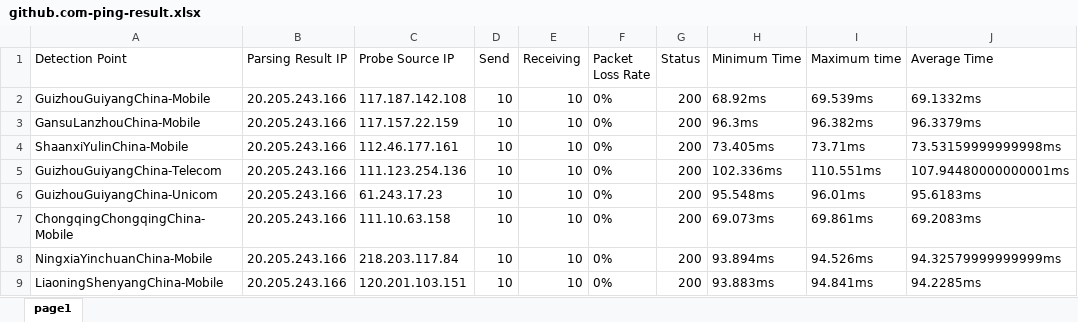
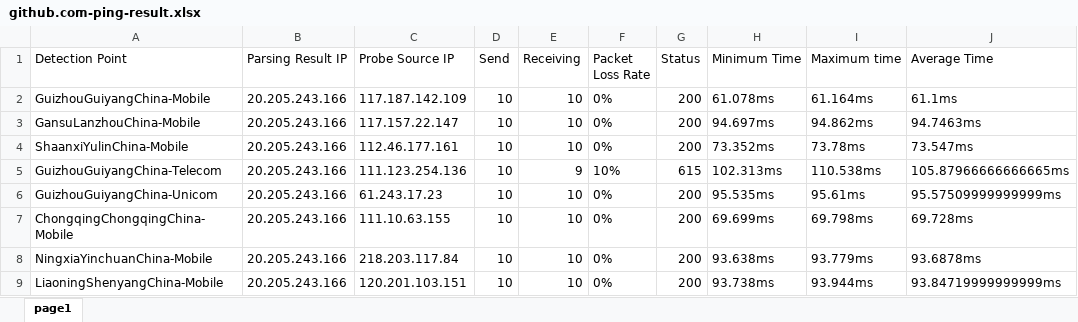
Before and after one commit to h1023605191/aliyun-boce-export, an Excel workbook: downloads/github.com-ping-result.xlsx, sheet page1, drawn as a sheet; only a part is shown; values as stored, in another font and other column widths than the file's, no borders; the diff covers the shown part only; the diff names each change by its address in the sheet, - before the commit and + after, or states it on an @@ line.

Commit message:
Add downloaded file

```diff
--- a/downloads/github.com-ping-result.xlsx (sheet page1)
+++ b/downloads/github.com-ping-result.xlsx (sheet page1)
-C2 (Probe Source IP): 117.187.142.108
+C2 (Probe Source IP): 117.187.142.109
-H2 (Minimum Time): 68.92ms
+H2 (Minimum Time): 61.078ms
-I2 (Maximum time): 69.539ms
+I2 (Maximum time): 61.164ms
-J2 (Average Time): 69.1332ms
+J2 (Average Time): 61.1ms
-C3 (Probe Source IP): 117.157.22.159
+C3 (Probe Source IP): 117.157.22.147
-H3 (Minimum Time): 96.3ms
+H3 (Minimum Time): 94.697ms
-I3 (Maximum time): 96.382ms
+I3 (Maximum time): 94.862ms
-J3 (Average Time): 96.3379ms
+J3 (Average Time): 94.7463ms
-H4 (Minimum Time): 73.405ms
+H4 (Minimum Time): 73.352ms
-I4 (Maximum time): 73.71ms
+I4 (Maximum time): 73.78ms
-J4 (Average Time): 73.53159999999998ms
+J4 (Average Time): 73.547ms
-E5 (Receiving): 10
+E5 (Receiving): 9
-F5 (Packet Loss Rate): 0%
+F5 (Packet Loss Rate): 10%
-G5 (Status): 200
+G5 (Status): 615
-H5 (Minimum Time): 102.336ms
+H5 (Minimum Time): 102.313ms
-I5 (Maximum time): 110.551ms
+I5 (Maximum time): 110.538ms
-J5 (Average Time): 107.94480000000001ms
+J5 (Average Time): 105.87966666666665ms
-H6 (Minimum Time): 95.548ms
+H6 (Minimum Time): 95.535ms
-I6 (Maximum time): 96.01ms
+I6 (Maximum time): 95.61ms
-J6 (Average Time): 95.6183ms
+J6 (Average Time): 95.57509999999999ms
-C7 (Probe Source IP): 111.10.63.158
+C7 (Probe Source IP): 111.10.63.155
-H7 (Minimum Time): 69.073ms
+H7 (Minimum Time): 69.699ms
-I7 (Maximum time): 69.861ms
+I7 (Maximum time): 69.798ms
-J7 (Average Time): 69.2083ms
+J7 (Average Time): 69.728ms
-H8 (Minimum Time): 93.894ms
+H8 (Minimum Time): 93.638ms
-I8 (Maximum time): 94.526ms
+I8 (Maximum time): 93.779ms
-J8 (Average Time): 94.32579999999999ms
+J8 (Average Time): 93.6878ms
-H9 (Minimum Time): 93.883ms
+H9 (Minimum Time): 93.738ms
-I9 (Maximum time): 94.841ms
+I9 (Maximum time): 93.944ms
-J9 (Average Time): 94.2285ms
+J9 (Average Time): 93.84719999999999ms
```
Also changed, not shown: 837 edited cells elsewhere in this sheet.
